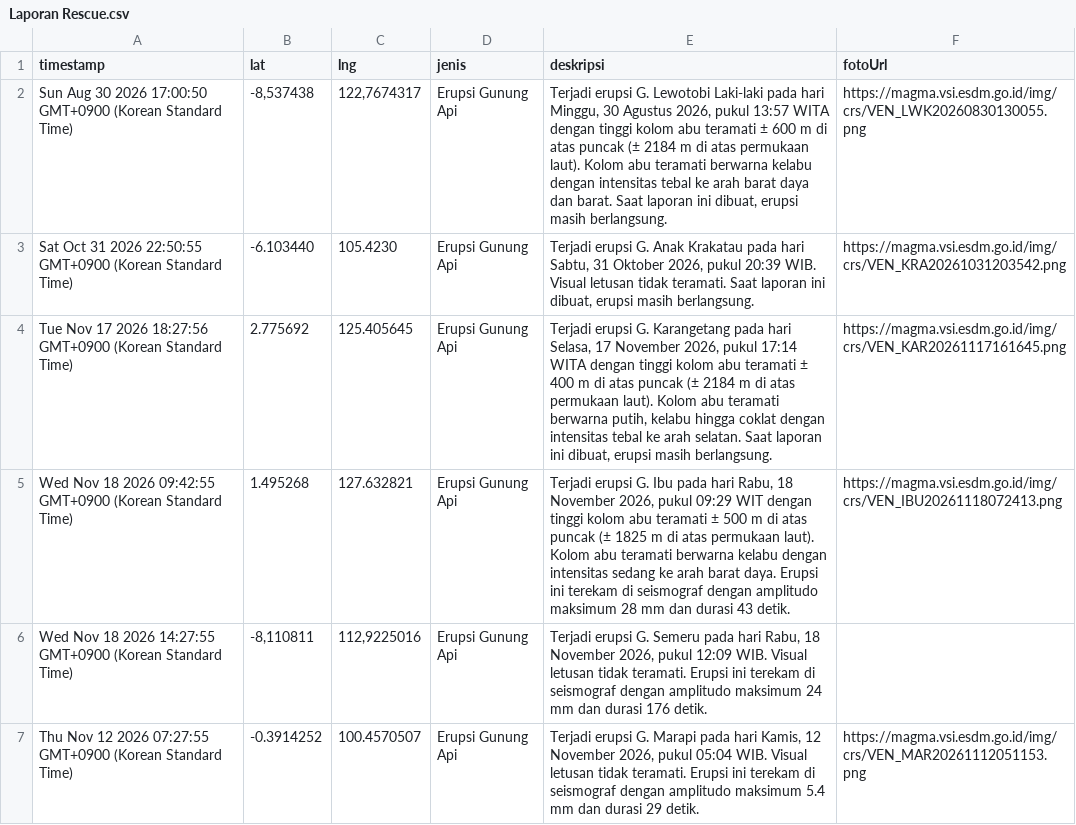
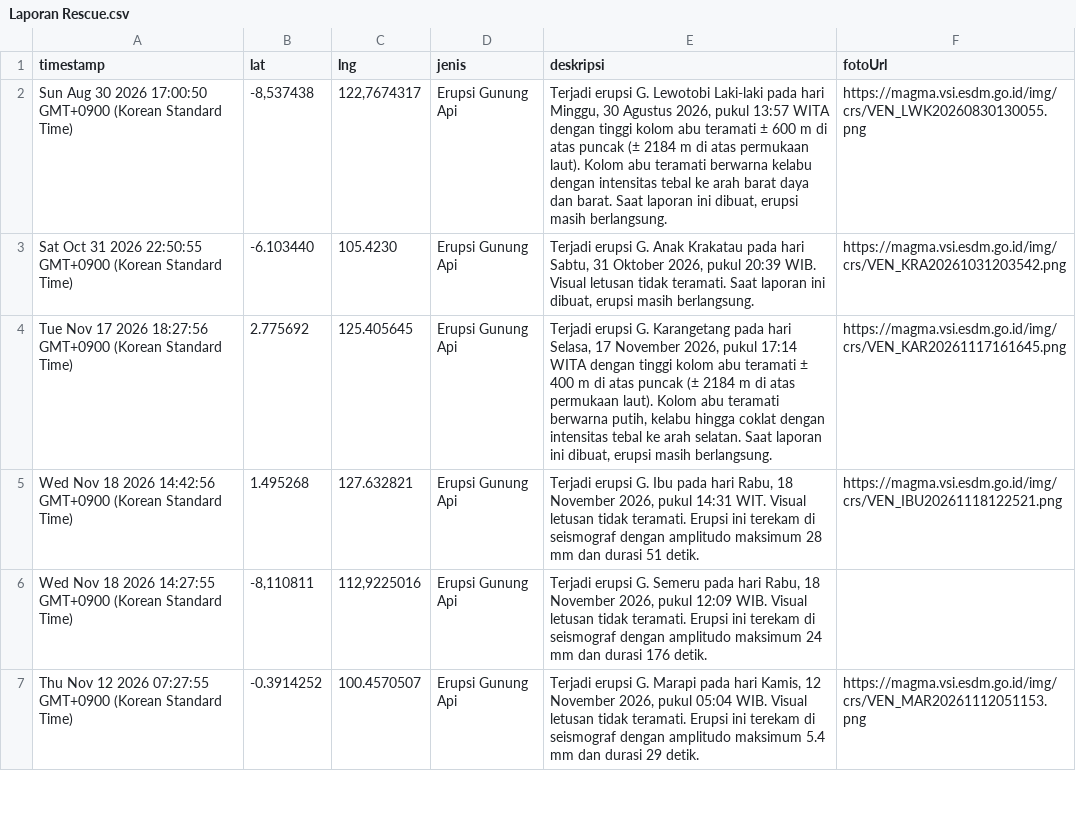
Before and after one commit to gpmlabuangnamrole-cell/Rescue, a CSV file: Laporan Rescue.csv, drawn as a sheet; only a part is shown.

Commit message:
Update Laporan Rescue otomatis dari Google Sheet

```diff
--- a/Laporan Rescue.csv
+++ b/Laporan Rescue.csv
@@ -4,3 +4,3 @@
 "Tue Nov 17 2026 18:27:56 GMT+0900 (Korean Standard Time)","2.775692","125.405645","Erupsi Gunung Api","Terjadi erupsi G. Karangetang pada hari Selasa, 17 November 2026, pukul 17:14 WITA dengan tinggi kolom abu teramati ± 400 m di atas puncak (± 2184 m di atas permukaan laut). Kolom abu teramati berwarna putih, kelabu hingga coklat dengan intensitas tebal ke arah selatan. Saat laporan ini dibuat, erupsi masih berlangsung.","https://magma.vsi.esdm.go.id/img/crs/VEN_KAR20261117161645.png"
-"Wed Nov 18 2026 09:42:55 GMT+0900 (Korean Standard Time)","1.495268","127.632821","Erupsi Gunung Api","Terjadi erupsi G. Ibu pada hari Rabu, 18 November 2026, pukul 09:29 WIT dengan tinggi kolom abu teramati ± 500 m di atas puncak (± 1825 m di atas permukaan laut). Kolom abu teramati berwarna kelabu dengan intensitas sedang ke arah barat daya. Erupsi ini terekam di seismograf dengan amplitudo maksimum 28 mm dan durasi 43 detik.","https://magma.vsi.esdm.go.id/img/crs/VEN_IBU20261118072413.png"
+"Wed Nov 18 2026 14:42:56 GMT+0900 (Korean Standard Time)","1.495268","127.632821","Erupsi Gunung Api","Terjadi erupsi G. Ibu pada hari Rabu, 18 November 2026, pukul 14:31 WIT. Visual letusan tidak teramati. Erupsi ini terekam di seismograf dengan amplitudo maksimum 28 mm dan durasi 51 detik.","https://magma.vsi.esdm.go.id/img/crs/VEN_IBU20261118122521.png"
 "Wed Nov 18 2026 14:27:55 GMT+0900 (Korean Standard Time)","-8,110811","112,9225016","Erupsi Gunung Api","Terjadi erupsi G. Semeru pada hari Rabu, 18 November 2026, pukul 12:09 WIB. Visual letusan tidak teramati. Erupsi ini terekam di seismograf dengan amplitudo maksimum 24 mm dan durasi 176 detik.",""
```
